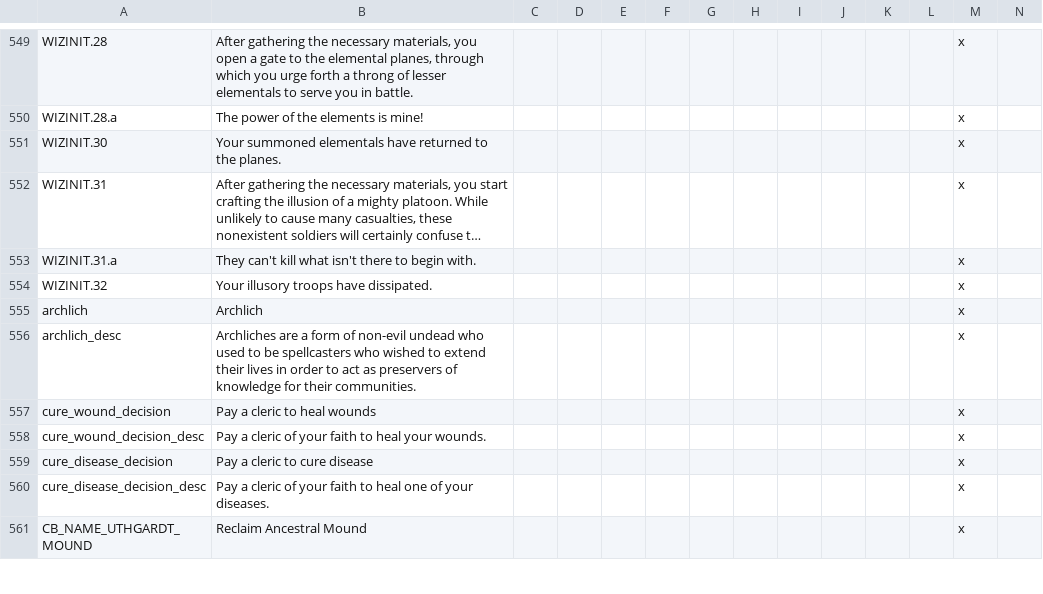
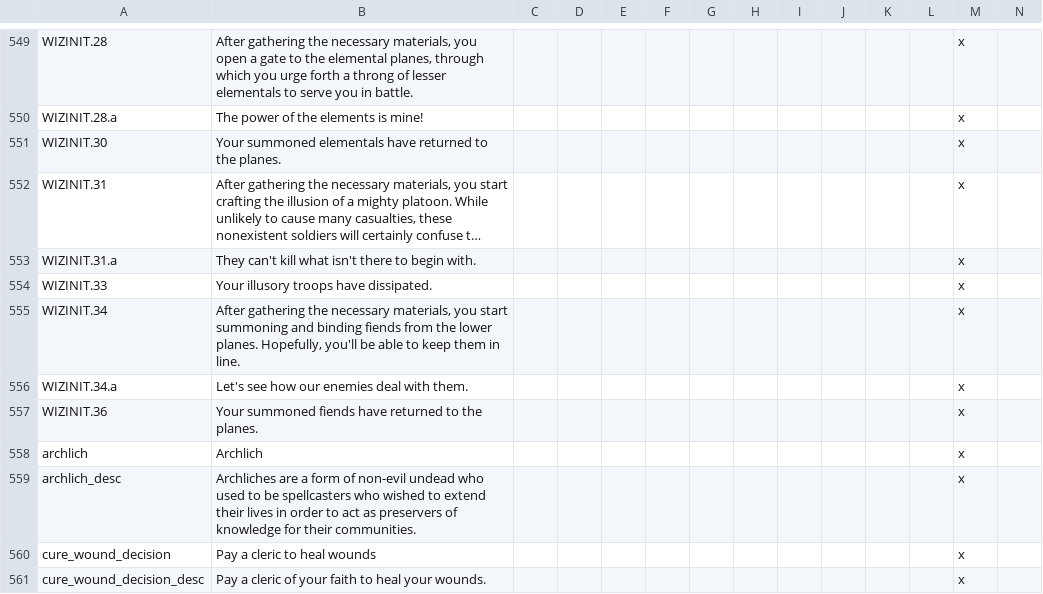
Before and after one commit to ProjectFaerun/Faerun, a CSV file: Faerun/localisation/TB_locs.csv, drawn as a sheet; only a part is shown, gaps mark what is left out; the shorter side is filled out with more unchanged rows; long unchanged cells end in …; rows hold the shown columns only; the diff names each change by its address in the sheet, - before the commit and + after, or states it on an @@ line.

```diff
--- a/Faerun/localisation/TB_locs.csv
+++ b/Faerun/localisation/TB_locs.csv
-A554: WIZINIT.32
+A554: WIZINIT.33
+row 555: WIZINIT.34 | After gathering the necessary materials, you start summoning and binding fiends from the lower planes. Hopefully, you'll be able to keep them in line. |  |  |  |  |  |  |  |  |  |  | x
+row 556: WIZINIT.34.a | Let's see how our enemies deal with them. |  |  |  |  |  |  |  |  |  |  | x
+row 557: WIZINIT.36 | Your summoned fiends have returned to the planes. |  |  |  |  |  |  |  |  |  |  | x
```
Also changed, not shown: Faerun/localisation/WizSpellbookLoc.csv, 6 other files.
